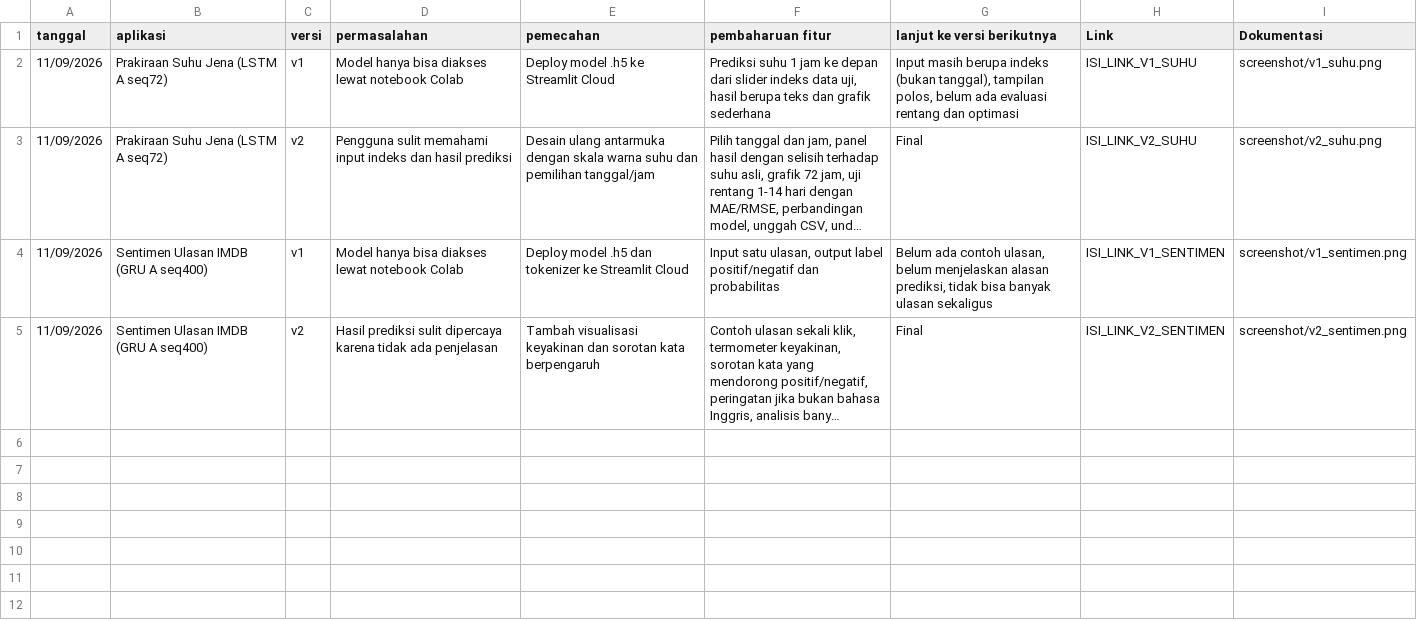
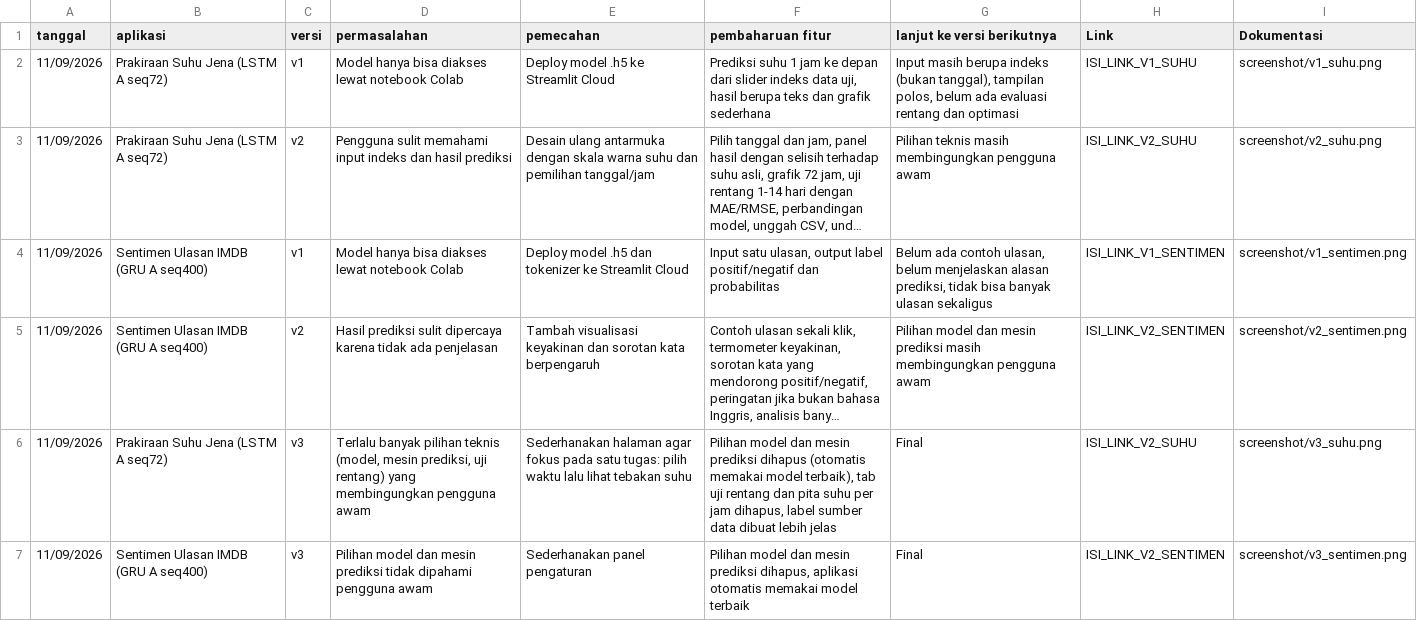
Before and after one commit to akmal234dcn/MBC-Week-5-Deployment, a CSV file: versioning.csv, drawn as a sheet; long unchanged cells end in …; the diff names each change by its address in the sheet, - before the commit and + after, or states it on an @@ line.

```diff
--- a/versioning.csv
+++ b/versioning.csv
-G3 (lanjut ke versi berikutnya): Final
+G3 (lanjut ke versi berikutnya): Pilihan teknis masih membingungkan pengguna awam
-G5 (lanjut ke versi berikutnya): Final
+G5 (lanjut ke versi berikutnya): Pilihan model dan mesin prediksi masih membingungkan pengguna awam
+row 6: 11/09/2026 | Prakiraan Suhu Jena (LSTM A seq72) | v3 | Terlalu banyak pilihan teknis (model, mesin prediksi, uji rentang) yang membingungkan pengguna awam | Sederhanakan halaman agar fokus pada satu tugas: pilih waktu lalu lihat tebakan suhu | Pilihan model dan mesin prediksi dihapus (otomatis memakai model terbaik), tab uji rentang dan pita suhu per jam dihapus, label sumber data dibuat lebih jelas | Final | ISI_LINK_V2_SUHU | screenshot/v3_suhu.png
+row 7: 11/09/2026 | Sentimen Ulasan IMDB (GRU A seq400) | v3 | Pilihan model dan mesin prediksi tidak dipahami pengguna awam | Sederhanakan panel pengaturan | Pilihan model dan mesin prediksi dihapus, aplikasi otomatis memakai model terbaik | Final | ISI_LINK_V2_SENTIMEN | screenshot/v3_sentimen.png
```
Also changed, not shown: 1 other file.
